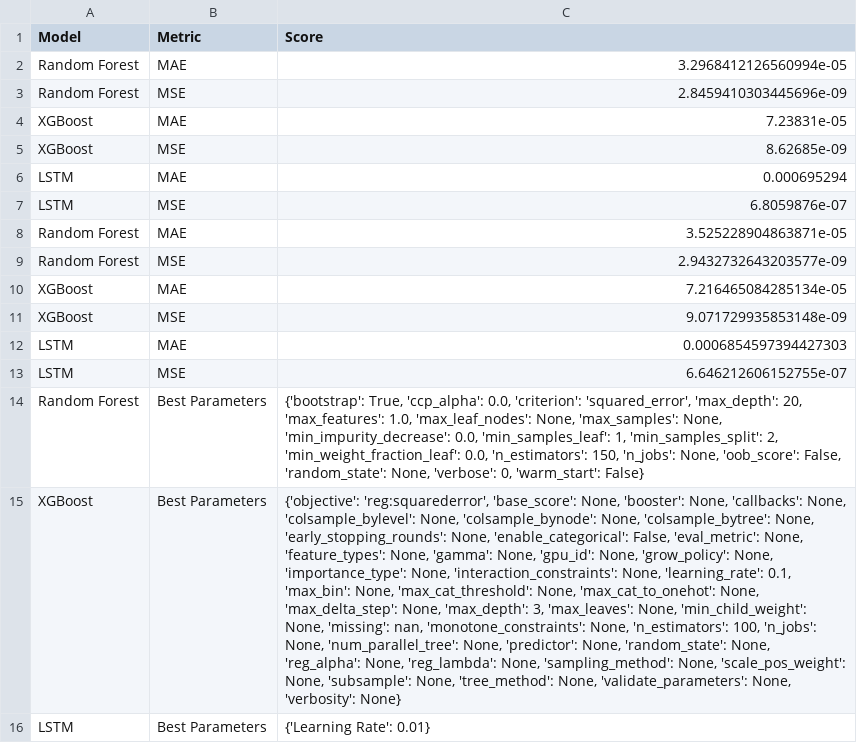
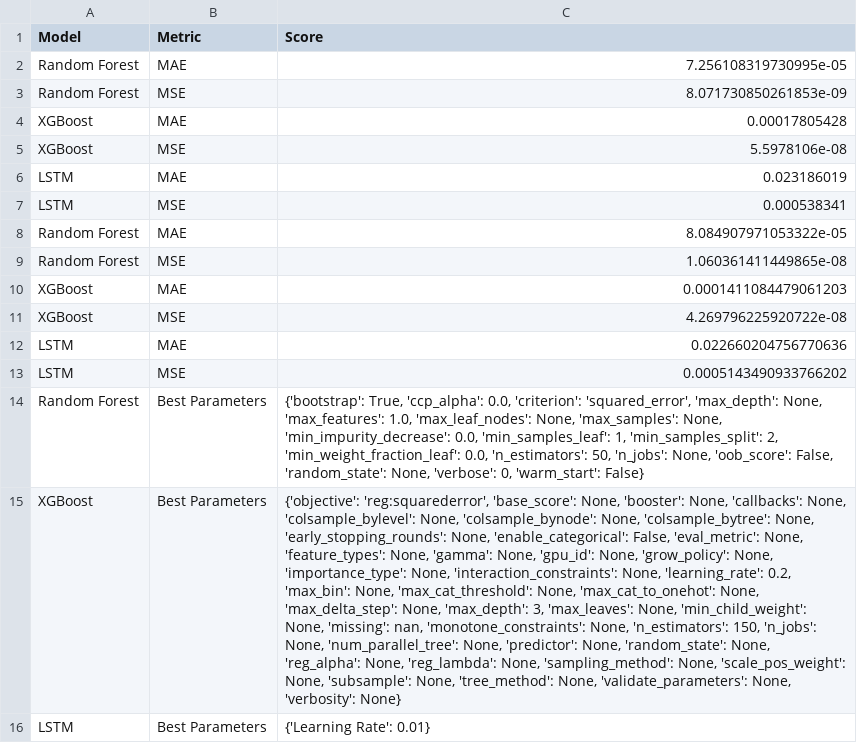
Before and after one commit to EricBorba/StorageFailurePredictor, a CSV file: MLEvaluation/model_Evaluation_Results_with_HyperparametersWSM.csv, drawn as a sheet; the diff names each change by its address in the sheet, - before the commit and + after, or states it on an @@ line.

```diff
--- a/MLEvaluation/model_Evaluation_Results_with_HyperparametersWSM.csv
+++ b/MLEvaluation/model_Evaluation_Results_with_HyperparametersWSM.csv
-C2 (Score): 3.2968412126560994e-05
+C2 (Score): 7.256108319730995e-05
-C3 (Score): 2.8459410303445696e-09
+C3 (Score): 8.071730850261853e-09
-C4 (Score): 7.23831e-05
+C4 (Score): 0.00017805428
-C5 (Score): 8.62685e-09
+C5 (Score): 5.5978106e-08
-C6 (Score): 0.000695294
+C6 (Score): 0.023186019
-C7 (Score): 6.8059876e-07
+C7 (Score): 0.000538341
-C8 (Score): 3.525228904863871e-05
+C8 (Score): 8.084907971053322e-05
-C9 (Score): 2.9432732643203577e-09
+C9 (Score): 1.060361411449865e-08
-C10 (Score): 7.216465084285134e-05
+C10 (Score): 0.0001411084479061203
-C11 (Score): 9.071729935853148e-09
+C11 (Score): 4.269796225920722e-08
-C12 (Score): 0.0006854597394427303
+C12 (Score): 0.022660204756770636
-C13 (Score): 6.646212606152755e-07
+C13 (Score): 0.0005143490933766202
-C14 (Score): …'squared_error', 'max_depth': 20, 'max_features': 1.0, 'max_leaf_nodes': None, 'max_samples': None, 'min_impurity_decrease': 0.0, 'min_samples_leaf': 1, 'min_samples_split': 2, 'min_weight_fraction_leaf': 0.0, 'n_estimators': 150, 'n_jobs': None,…
+C14 (Score): …'squared_error', 'max_depth': None, 'max_features': 1.0, 'max_leaf_nodes': None, 'max_samples': None, 'min_impurity_decrease': 0.0, 'min_samples_leaf': 1, 'min_samples_split': 2, 'min_weight_fraction_leaf': 0.0, 'n_estimators': 50, 'n_jobs': None,…
-C15 (Score): …None, 'learning_rate': 0.1, 'max_bin': None, 'max_cat_threshold': None, 'max_cat_to_onehot': None, 'max_delta_step': None, 'max_depth': 3, 'max_leaves': None, 'min_child_weight': None, 'missing': nan, 'monotone_constraints': None, 'n_estimators': 100, 'n_jobs': None,…
+C15 (Score): …None, 'learning_rate': 0.2, 'max_bin': None, 'max_cat_threshold': None, 'max_cat_to_onehot': None, 'max_delta_step': None, 'max_depth': 3, 'max_leaves': None, 'min_child_weight': None, 'missing': nan, 'monotone_constraints': None, 'n_estimators': 150, 'n_jobs': None,…
```
Also changed, not shown: 21 other files.
